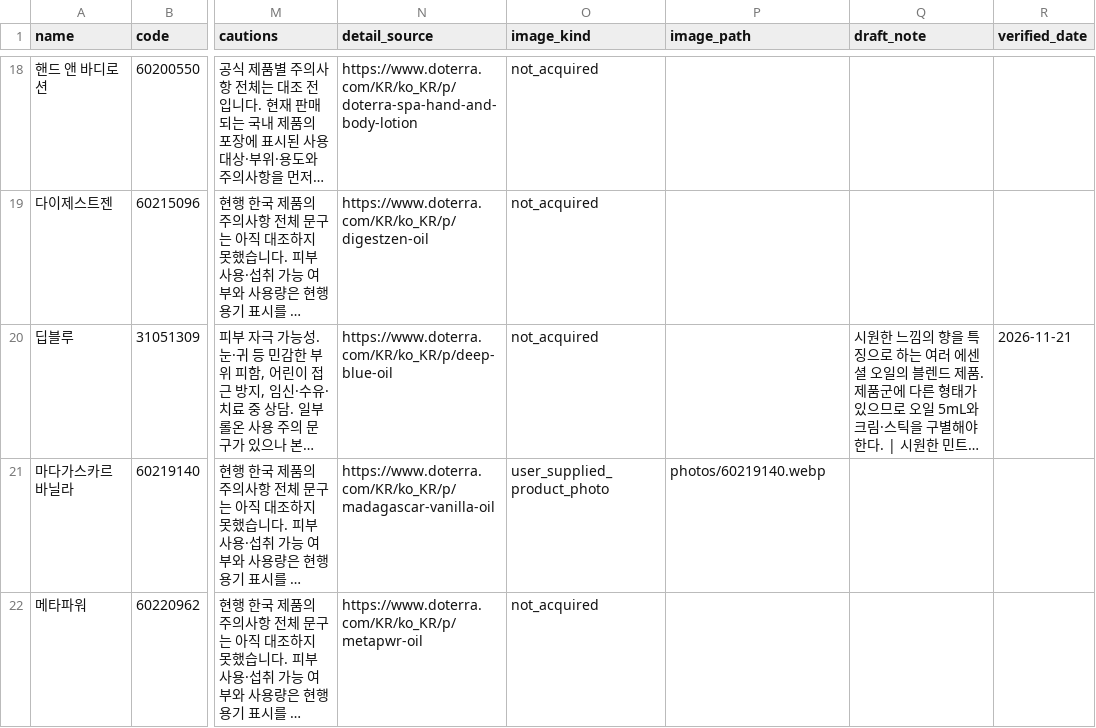
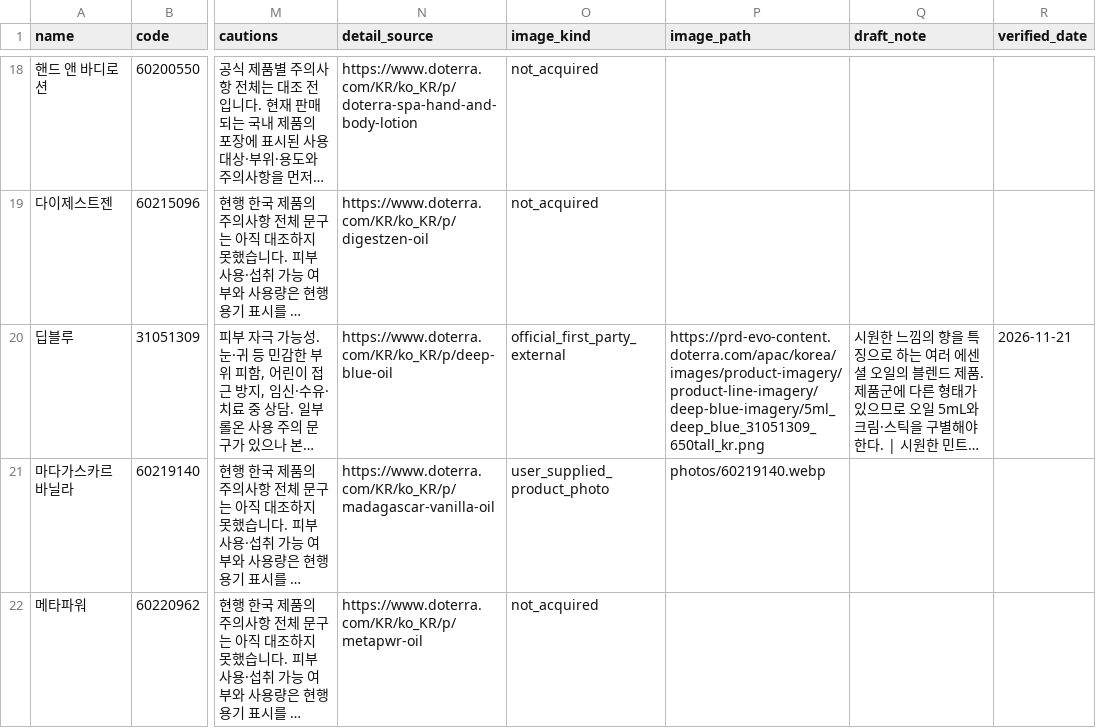
Before and after one commit to ri02000/green-index, a CSV file: products.csv, drawn as a sheet; only a part is shown, gaps mark what is left out; long unchanged cells end in …; the diff names each change by its address in the sheet, - before the commit and + after, or states it on an @@ line.

Commit message:
Record Korea official Deep Blue photo in product catalog

```diff
--- a/products.csv
+++ b/products.csv
-O20 (image_kind): not_acquired
+O20 (image_kind): official_first_party_external
-P20 (image_path): (empty)
+P20 (image_path): https://prd-evo-content.doterra.com/apac/korea/images/product-imagery/product-line-imagery/deep-blue-imagery/5ml_deep_blue_31051309_650tall_kr.png
```
